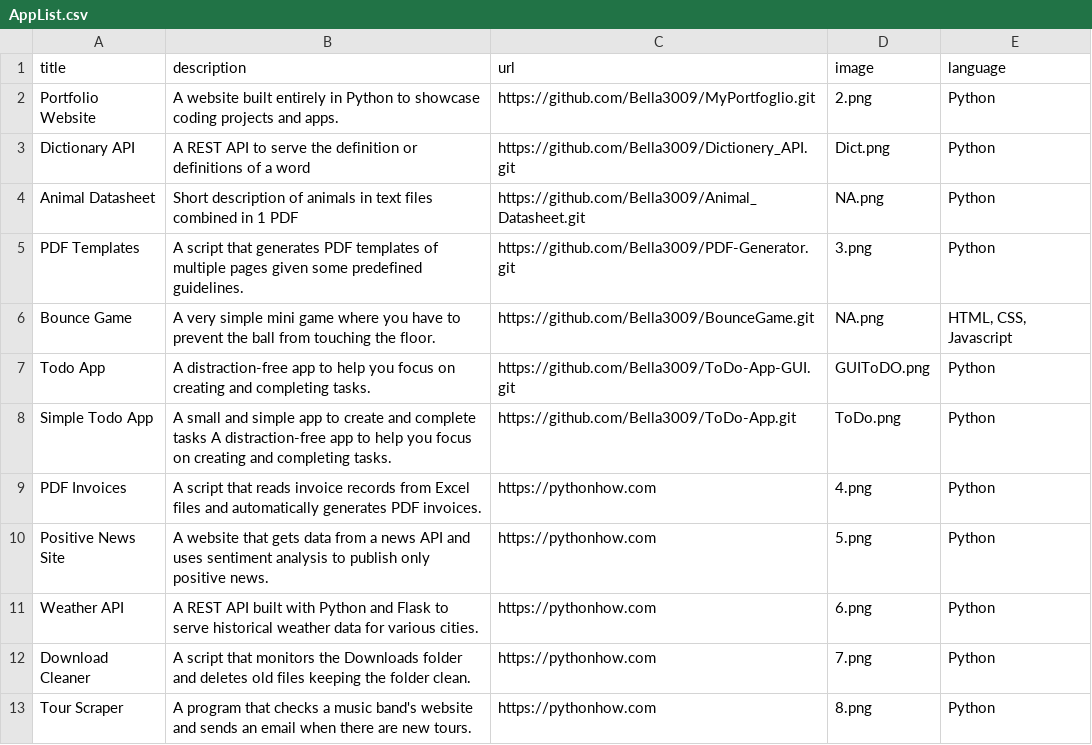
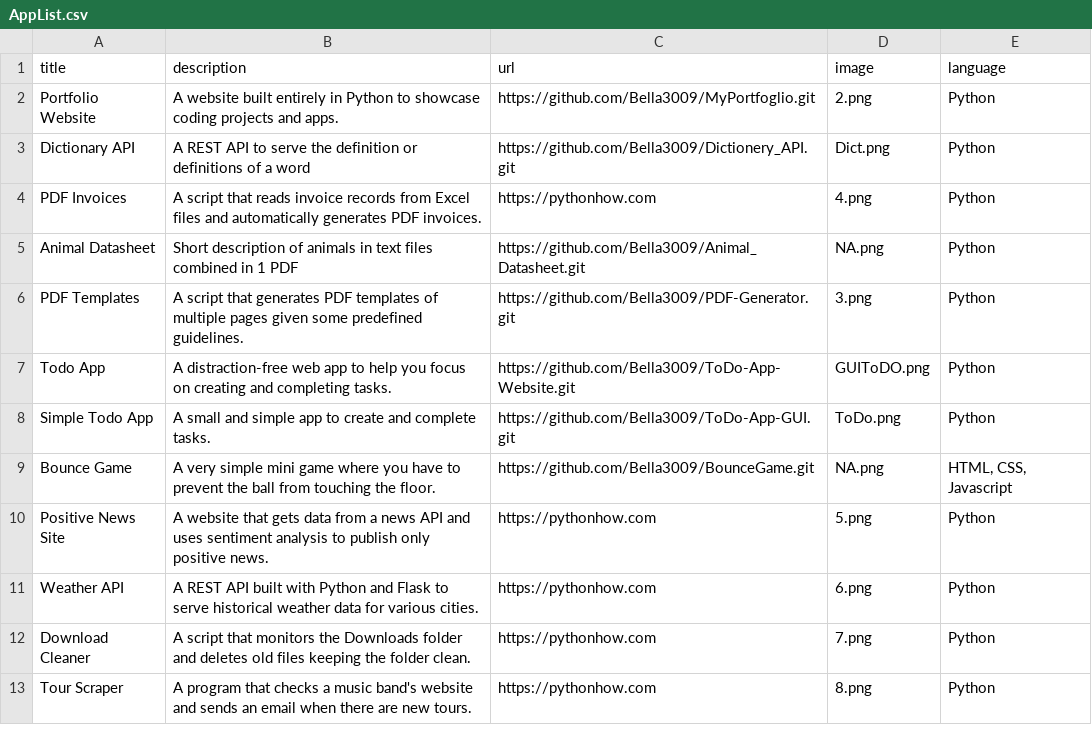
Before and after one commit to Bella3009/MyPortfoglio, a CSV file: AppList.csv, drawn as a sheet; only a part is shown.

Commit message:
Update AppList.csv

```diff
--- a/AppList.csv
+++ b/AppList.csv
@@ -3,8 +3,8 @@ Portfolio Website,A website built entirely in Python to showcase coding projects
 Dictionary API,A REST API to serve the definition or definitions of a word,https://github.com/Bella3009/Dictionery_API.git,Dict.png,Python
+PDF Invoices,A script that reads invoice records from Excel files and automatically generates PDF invoices.,https://pythonhow.com,4.png,Python
 Animal Datasheet,Short description of animals in text files combined in 1 PDF,https://github.com/Bella3009/Animal_Datasheet.git,NA.png,Python
 PDF Templates,A script that generates PDF templates of multiple pages given some predefined guidelines.,https://github.com/Bella3009/PDF-Generator.git,3.png,Python
+Todo App,A distraction-free web app to help you focus on creating and completing tasks.,https://github.com/Bella3009/ToDo-App-Website.git,GUIToDO.png,Python
+Simple Todo App,A small and simple app to create and complete tasks.,https://github.com/Bella3009/ToDo-App-GUI.git,ToDo.png,Python
 Bounce Game,A very simple mini game where you have to prevent the ball from touching the floor.,https://github.com/Bella3009/BounceGame.git,NA.png,"HTML, CSS, Javascript"
-Todo App,A distraction-free app to help you focus on creating and completing tasks.,https://github.com/Bella3009/ToDo-App-GUI.git,GUIToDO.png,Python
-Simple Todo App,A small and simple app to create and complete tasks A distraction-free app to help you focus on creating and completing tasks.,https://github.com/Bella3009/ToDo-App.git,ToDo.png,Python
-PDF Invoices,A script that reads invoice records from Excel files and automatically generates PDF invoices.,https://pythonhow.com,4.png,Python
 Positive News Site,A website that gets data from a news API and uses sentiment analysis to publish only positive news.,https://pythonhow.com,5.png,Python
```
